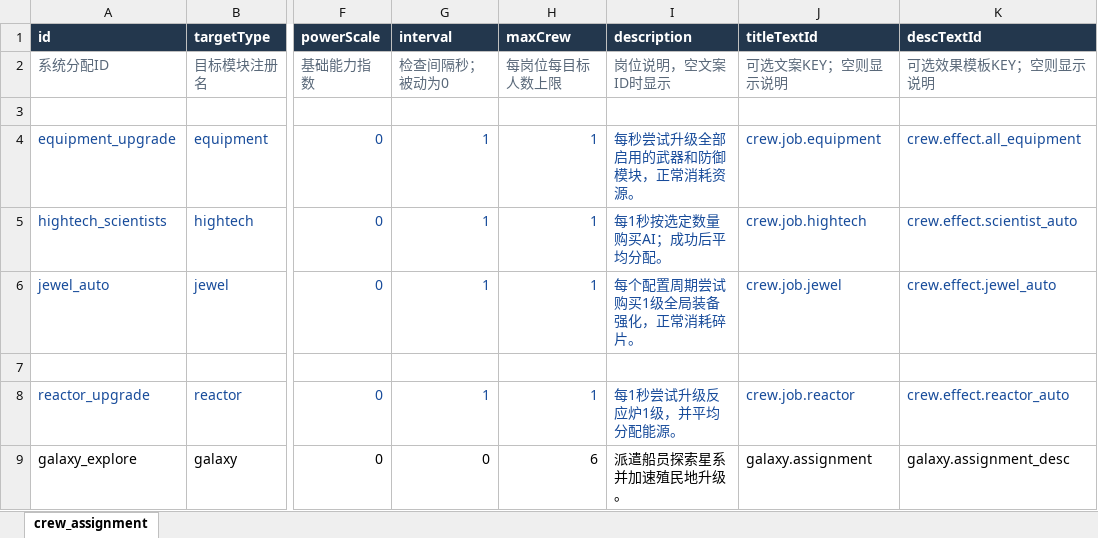
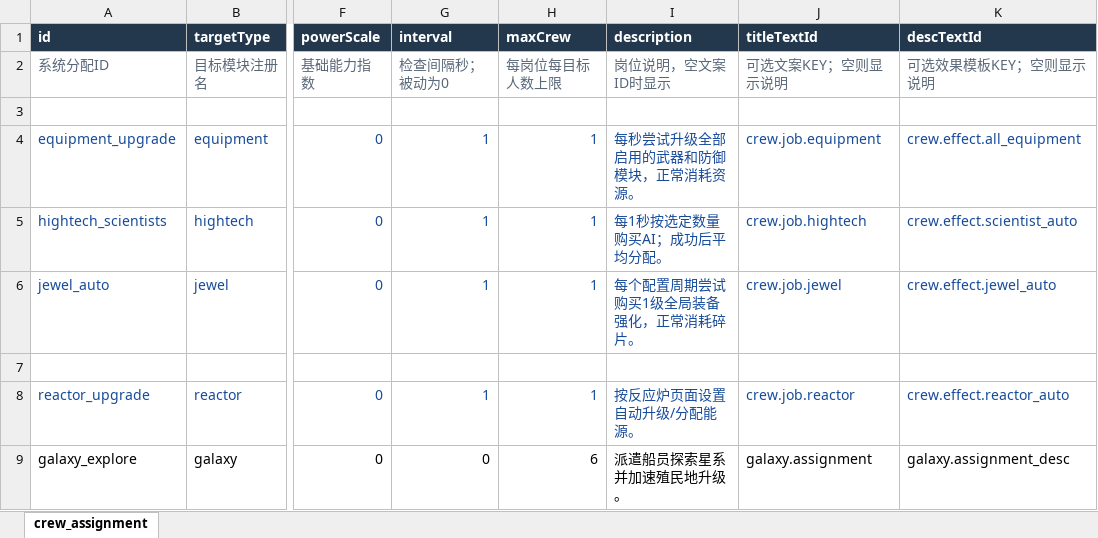
Before and after one commit to rlmclmc2-boop/space_idle, an Excel workbook: space-battleship/config_excel/crew_assignment.xlsx, sheet crew_assignment, drawn as a sheet; only a part is shown, gaps mark what is left out; values as stored, in another font and other column widths than the file's, no borders; the diff names each change by its address in the sheet, - before the commit and + after, or states it on an @@ line.

Commit message:
Align reactor crew assignment copy with independent automation settings

```diff
--- a/space-battleship/config_excel/crew_assignment.xlsx (sheet crew_assignment)
+++ b/space-battleship/config_excel/crew_assignment.xlsx (sheet crew_assignment)
-I8 (description): 每1秒尝试升级反应炉1级，并平均分配能源。
+I8 (description): 按反应炉页面设置自动升级/分配能源。
```
Also changed, not shown: 4 other files.
